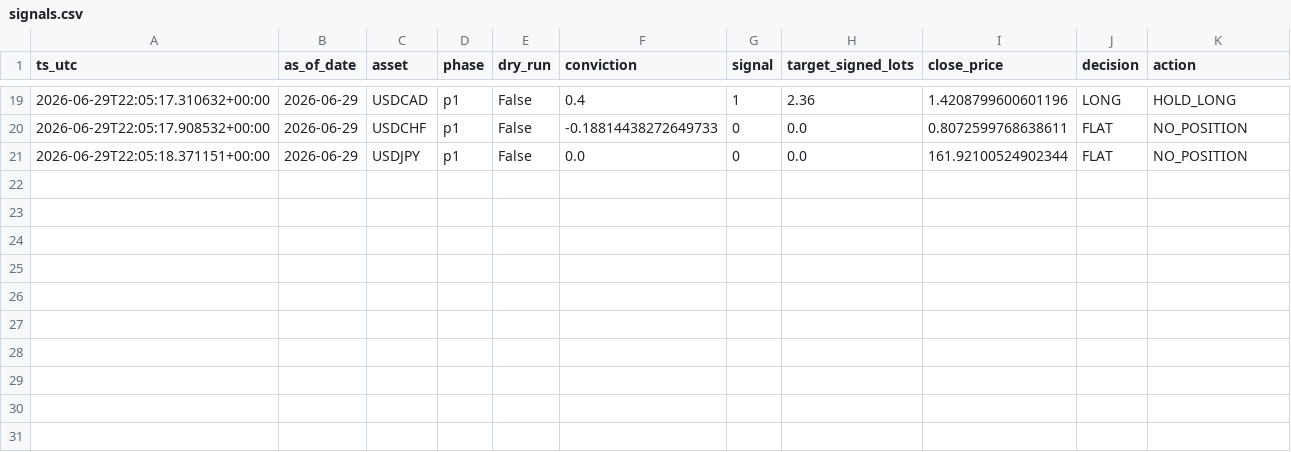
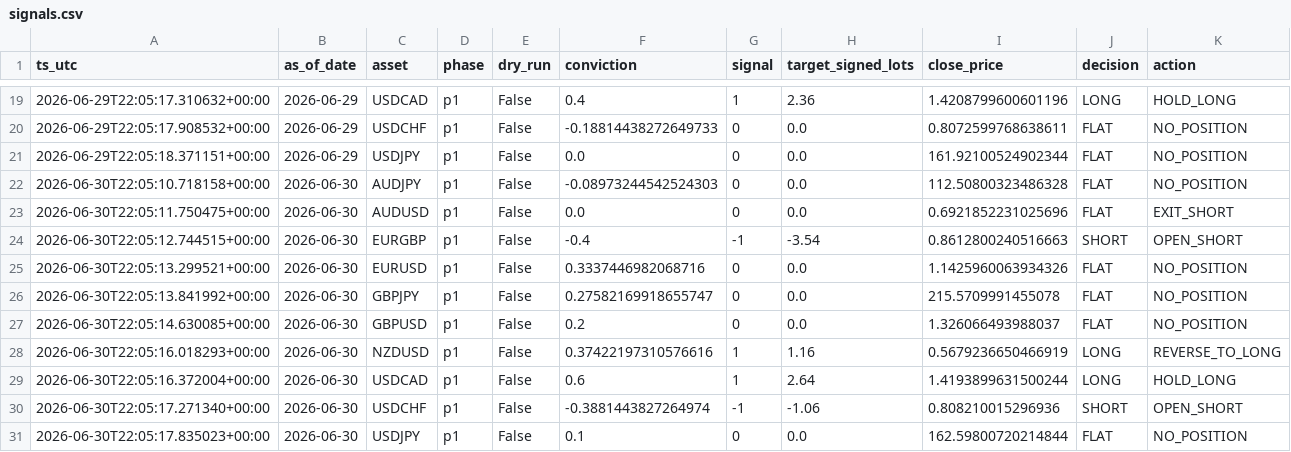
Before and after one commit to FrogAstronaut232/ftmo-dashboard, a CSV file: data/real100k/g10/live/signals.csv, drawn as a sheet; only a part is shown, gaps mark what is left out.

Commit message:
data: report-10 2026-06-30 22:05 UTC

```diff
--- a/data/real100k/g10/live/signals.csv
+++ b/data/real100k/g10/live/signals.csv
@@ -21 +21,11 @@ ts_utc,as_of_date,asset,phase,dry_run,conviction,signal,target_signed_lots,close
 2026-06-29T22:05:18.371151+00:00,2026-06-29,USDJPY,p1,False,0.0,0,0.0,161.92100524902344,FLAT,NO_POSITION
+2026-06-30T22:05:10.718158+00:00,2026-06-30,AUDJPY,p1,False,-0.08973244542524303,0,0.0,112.50800323486328,FLAT,NO_POSITION
+2026-06-30T22:05:11.750475+00:00,2026-06-30,AUDUSD,p1,False,0.0,0,0.0,0.6921852231025696,FLAT,EXIT_SHORT
+2026-06-30T22:05:12.744515+00:00,2026-06-30,EURGBP,p1,False,-0.4,-1,-3.54,0.8612800240516663,SHORT,OPEN_SHORT
+2026-06-30T22:05:13.299521+00:00,2026-06-30,EURUSD,p1,False,0.3337446982068716,0,0.0,1.1425960063934326,FLAT,NO_POSITION
+2026-06-30T22:05:13.841992+00:00,2026-06-30,GBPJPY,p1,False,0.27582169918655747,0,0.0,215.5709991455078,FLAT,NO_POSITION
+2026-06-30T22:05:14.630085+00:00,2026-06-30,GBPUSD,p1,False,0.2,0,0.0,1.326066493988037,FLAT,NO_POSITION
+2026-06-30T22:05:16.018293+00:00,2026-06-30,NZDUSD,p1,False,0.37422197310576616,1,1.16,0.5679236650466919,LONG,REVERSE_TO_LONG
+2026-06-30T22:05:16.372004+00:00,2026-06-30,USDCAD,p1,False,0.6,1,2.64,1.4193899631500244,LONG,HOLD_LONG
+2026-06-30T22:05:17.271340+00:00,2026-06-30,USDCHF,p1,False,-0.3881443827264974,-1,-1.06,0.808210015296936,SHORT,OPEN_SHORT
+2026-06-30T22:05:17.835023+00:00,2026-06-30,USDJPY,p1,False,0.1,0,0.0,162.59800720214844,FLAT,NO_POSITION
```
Also changed, not shown: data/real100k/g10/live/trades.csv, 3 other files.
